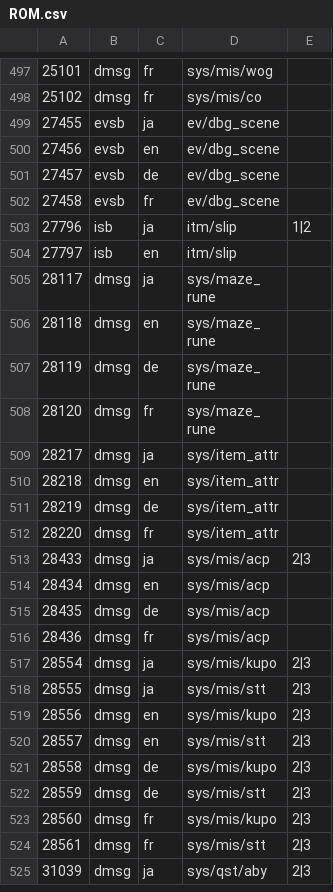
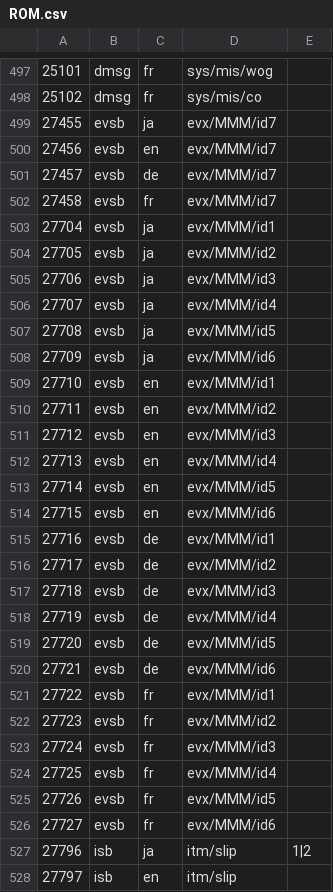
Before and after one commit to XiyanFlowC/FFXIDat, a CSV file: data/ROM.csv, drawn as a sheet; only a part is shown, gaps mark what is left out; the shorter side is filled out with more unchanged rows; the diff covers the shown part only.

```diff
--- a/data/ROM.csv
+++ b/data/ROM.csv
@@ -498,6 +498,30 @@
 25102,dmsg,fr,sys/mis/co
-27455,evsb,ja,ev/dbg_scene
-27456,evsb,en,ev/dbg_scene
-27457,evsb,de,ev/dbg_scene
-27458,evsb,fr,ev/dbg_scene
+27455,evsb,ja,evx/MMM/id7
+27456,evsb,en,evx/MMM/id7
+27457,evsb,de,evx/MMM/id7
+27458,evsb,fr,evx/MMM/id7
+27704,evsb,ja,evx/MMM/id1
+27705,evsb,ja,evx/MMM/id2
+27706,evsb,ja,evx/MMM/id3
+27707,evsb,ja,evx/MMM/id4
+27708,evsb,ja,evx/MMM/id5
+27709,evsb,ja,evx/MMM/id6
+27710,evsb,en,evx/MMM/id1
+27711,evsb,en,evx/MMM/id2
+27712,evsb,en,evx/MMM/id3
+27713,evsb,en,evx/MMM/id4
+27714,evsb,en,evx/MMM/id5
+27715,evsb,en,evx/MMM/id6
+27716,evsb,de,evx/MMM/id1
+27717,evsb,de,evx/MMM/id2
+27718,evsb,de,evx/MMM/id3
+27719,evsb,de,evx/MMM/id4
+27720,evsb,de,evx/MMM/id5
+27721,evsb,de,evx/MMM/id6
+27722,evsb,fr,evx/MMM/id1
+27723,evsb,fr,evx/MMM/id2
+27724,evsb,fr,evx/MMM/id3
+27725,evsb,fr,evx/MMM/id4
+27726,evsb,fr,evx/MMM/id5
+27727,evsb,fr,evx/MMM/id6
 27796,isb,ja,itm/slip,1|2
```
Also changed, not shown: 8 added rows elsewhere in this file, data/FLIST.csv, 1 other file.
